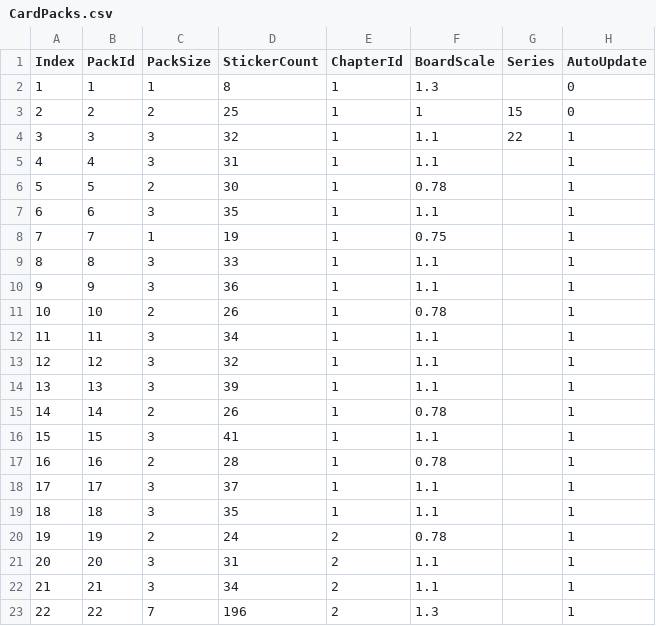
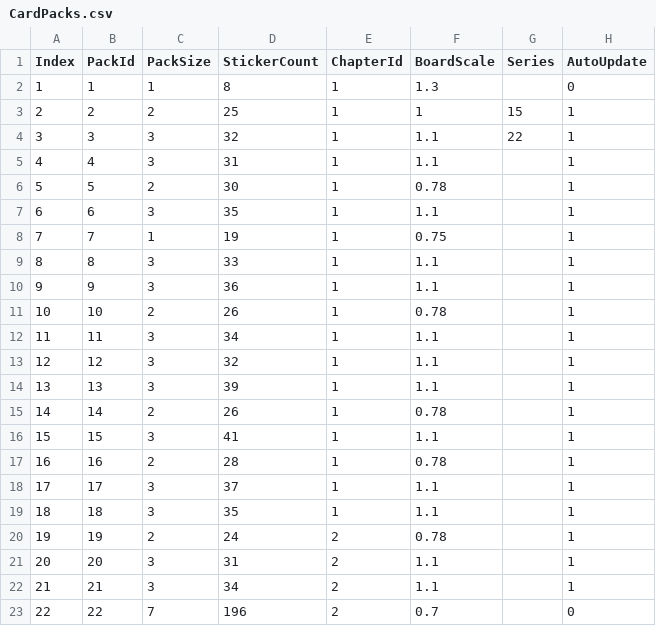
Before and after one commit to jh19870805-coder/Puffies, a CSV file: Assets/Resources/Configs/CardPacks.csv, drawn as a sheet.

Commit message:
改拼图大小

```diff
--- a/Assets/Resources/Configs/CardPacks.csv
+++ b/Assets/Resources/Configs/CardPacks.csv
@@ -2,3 +2,3 @@ Index,PackId,PackSize,StickerCount,ChapterId,BoardScale,Series,AutoUpdate
 1,1,1,8,1,1.3,,0
-2,2,2,25,1,1,15,0
+2,2,2,25,1,1,15,1
 3,3,3,32,1,1.1,22,1
@@ -22,2 +22,2 @@ Index,PackId,PackSize,StickerCount,ChapterId,BoardScale,Series,AutoUpdate
 21,21,3,34,2,1.1,,1
-22,22,7,196,2,1.3,,1
+22,22,7,196,2,0.7,,0
```
